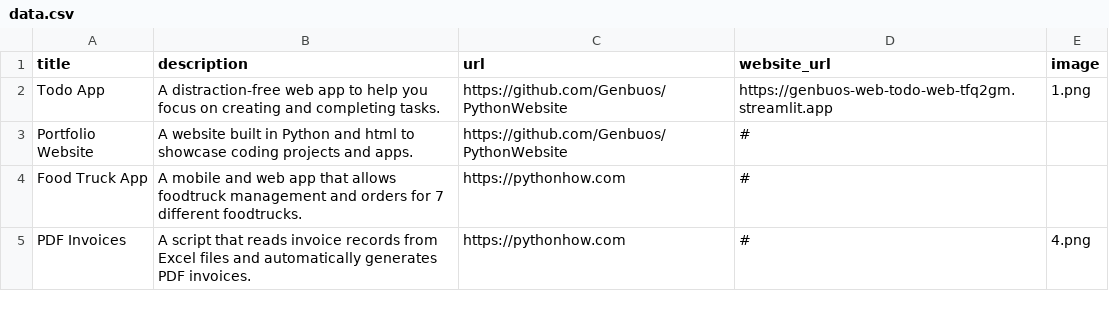
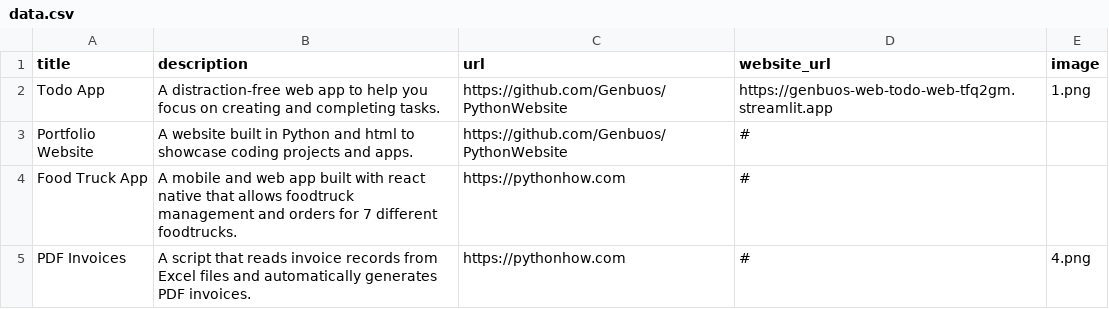
Before and after one commit to Genbuos/PythonWebsite, a CSV file: data.csv, drawn as a sheet; the diff names each change by its address in the sheet, - before the commit and + after, or states it on an @@ line.

```diff
--- a/data.csv
+++ b/data.csv
-B4 (description): …web app that allows…
+B4 (description): …web app built with react native that allows…
```
Also changed, not shown: 2 other files.
